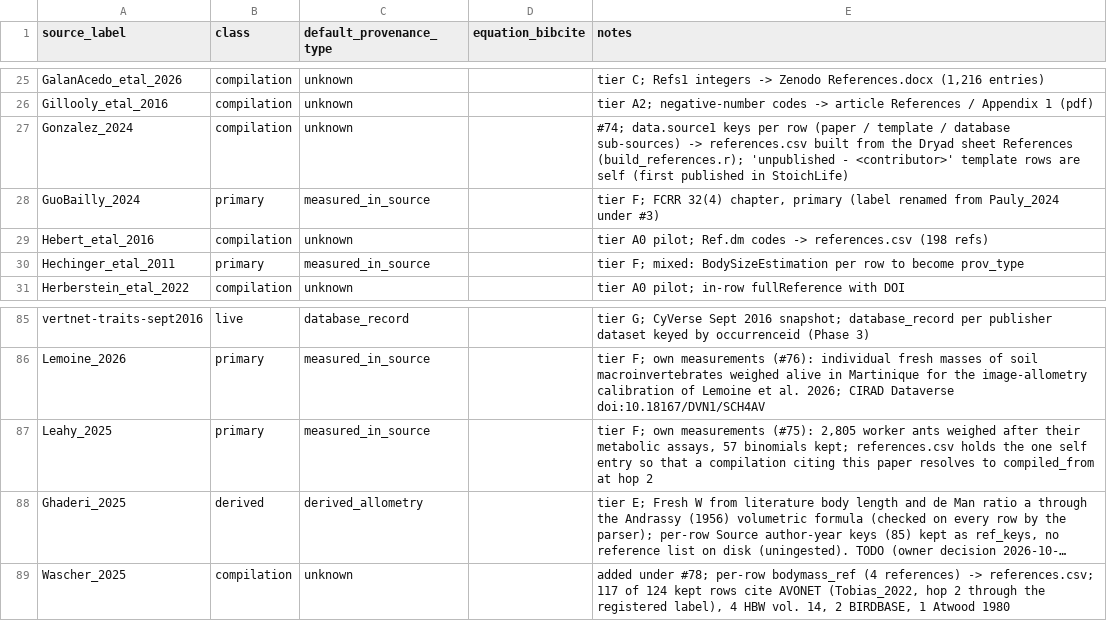
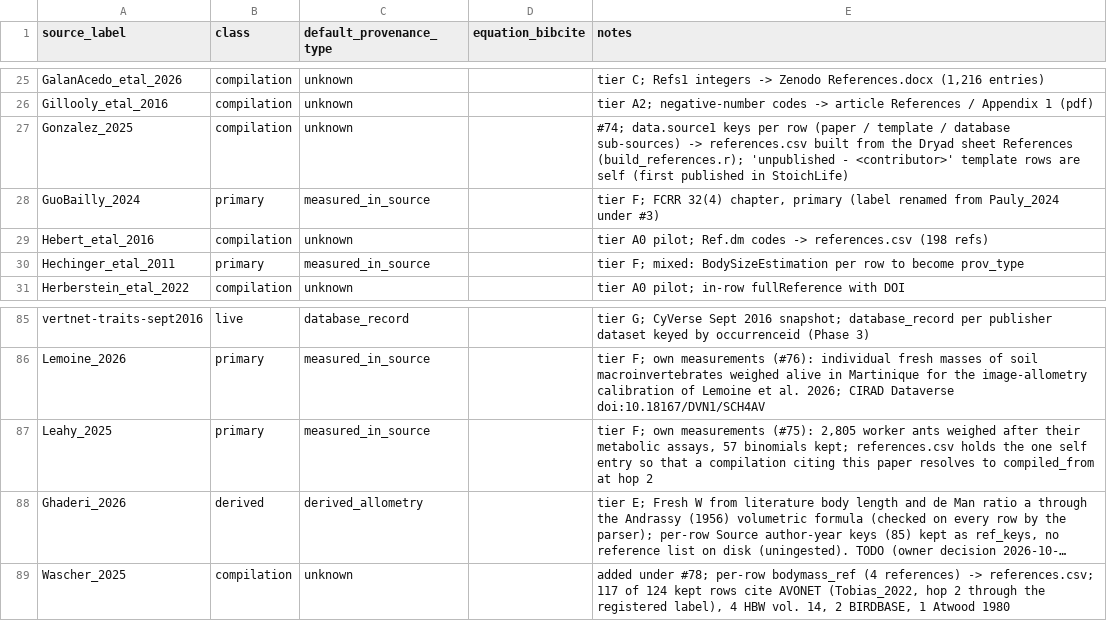
Before and after one commit to TaxonBodyMassML/TaxonBodyMass_DB, a CSV file: Bib/source_provenance_classes.csv, drawn as a sheet; only a part is shown, gaps mark what is left out; long unchanged cells end in …; the diff names each change by its address in the sheet, - before the commit and + after, or states it on an @@ line.

Commit message:
Rename the source labels Gonzalez_2024 -> Gonzalez_2025 and Ghaderi_2025 -> Ghaderi_2026
The two folder names predated the publication years (Gonzalez et al. 2025,
Scientific Data 12:569; Ghaderi et al. 2026, Applied Soil Ecology 217:106605).
Owner instruction 2026-10-05; refs #73, #74.

- sources/databases/<label>/: folders, parsers (source_mass label, stop /
  warning prefixes, DropImputed() labels, the Rdata file names), READMEs
  (label line with a "Renamed from" note), build_references.r, and the
  source_label column of Gonzalez_2025/primary_references.csv.
- R/library/citations/citations_config.r: the reflist_specs entry.
- Bib/source_provenance_classes.csv, Bib/source_dependencies.csv: label and
  edge rows; Bib/pending_citations.csv: the source_label cells of the 16
  Gonzalez rows (quoting unchanged).
- reports/citations_Gonzalez_2024.md -> citations_Gonzalez_2025.md (the
  run_citations.r step report; its next run writes the new name).
- audit/provenance_rounds.md: past entries left as written; a dated note
  records the rename.

The curated bib keys Gonzalez:2025aa and Ghaderi:2026aa already carried the
right years and are unchanged. Bib/BM_citations_snapshot.csv is not edited by
hand (refreshed from the Sheet by run_citations.r --sheet).

```diff
--- a/Bib/source_provenance_classes.csv
+++ b/Bib/source_provenance_classes.csv
-A27 (source_label): Gonzalez_2024
+A27 (source_label): Gonzalez_2025
-A88 (source_label): Ghaderi_2025
+A88 (source_label): Ghaderi_2026
```
Also changed, not shown: Bib/pending_citations.csv, Bib/source_dependencies.csv, 15 other files.
